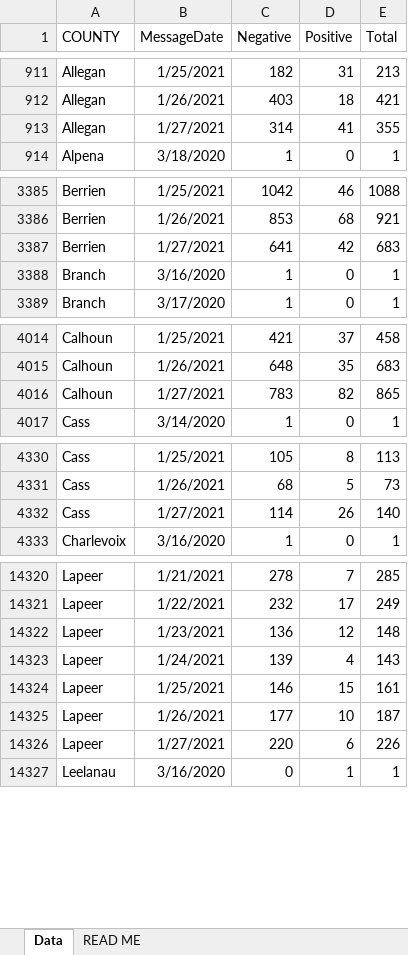
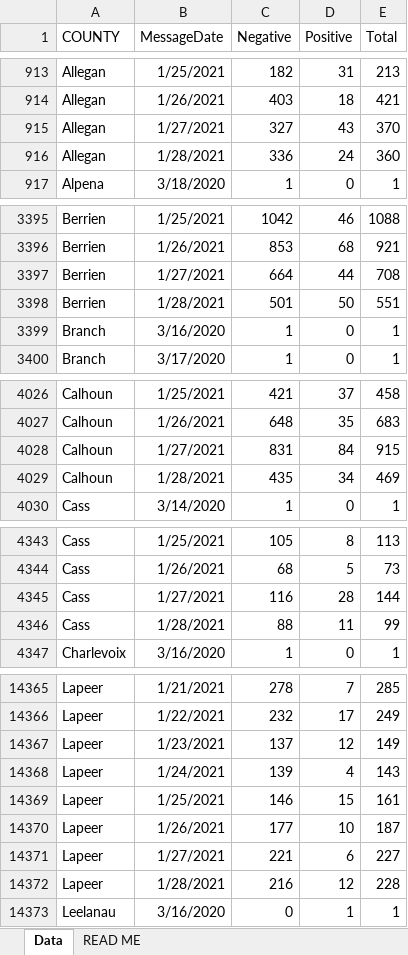
Before and after one commit to damaneice/covid-19, an Excel workbook: src/data/Diagnostic_Tests_by_Result_and_County.xlsx, sheet Data, drawn as a sheet; only a part is shown, gaps mark what is left out; values as stored, in another font and other column widths than the file's, no borders; addresses are those after the commit; the diff covers the shown part only; the diff names each change by its address in the sheet, - before the commit and + after, or states it on an @@ line.

Commit message:
Update Covid case data 202101300427

```diff
--- a/src/data/Diagnostic_Tests_by_Result_and_County.xlsx (sheet Data)
+++ b/src/data/Diagnostic_Tests_by_Result_and_County.xlsx (sheet Data)
-C915 (Negative): 314
+C915 (Negative): 327
-D915 (Positive): 41
+D915 (Positive): 43
-E915 (Total): 355
+E915 (Total): 370
+row 916: Allegan | 1/28/2021 | 336 | 24 | 360
-C3397 (Negative): 641
+C3397 (Negative): 664
-D3397 (Positive): 42
+D3397 (Positive): 44
-E3397 (Total): 683
+E3397 (Total): 708
+row 3398: Berrien | 1/28/2021 | 501 | 50 | 551
-C4028 (Negative): 783
+C4028 (Negative): 831
-D4028 (Positive): 82
+D4028 (Positive): 84
-E4028 (Total): 865
+E4028 (Total): 915
+row 4029: Calhoun | 1/28/2021 | 435 | 34 | 469
-C4345 (Negative): 114
+C4345 (Negative): 116
-D4345 (Positive): 26
+D4345 (Positive): 28
-E4345 (Total): 140
+E4345 (Total): 144
+row 4346: Cass | 1/28/2021 | 88 | 11 | 99
-C14367 (Negative): 136
+C14367 (Negative): 137
-E14367 (Total): 148
+E14367 (Total): 149
-C14371 (Negative): 220
+C14371 (Negative): 221
-E14371 (Total): 226
+E14371 (Total): 227
+row 14372: Lapeer | 1/28/2021 | 216 | 12 | 228
```
Also changed, not shown: 81 added rows and 80 edited cells elsewhere in this sheet.
